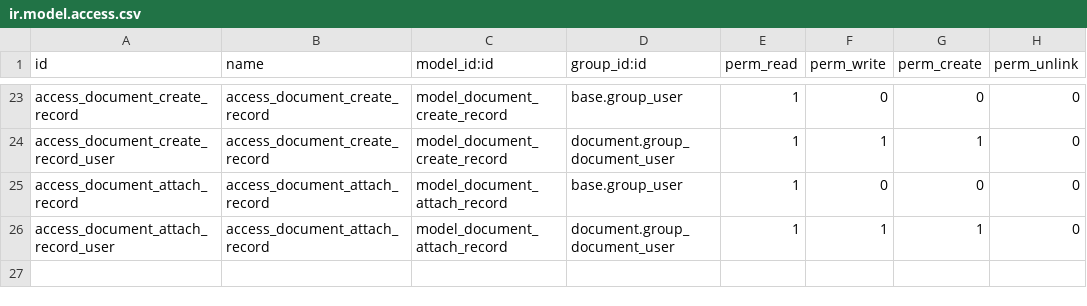
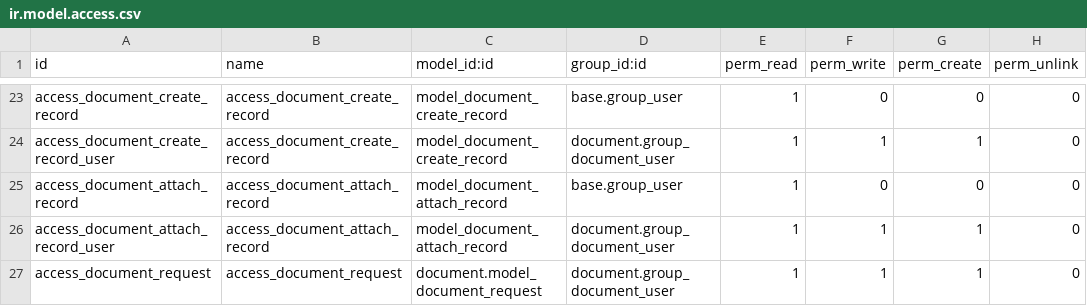
Before and after one commit to jejemaes/odoo-advanced-addons, a CSV file: document/security/ir.model.access.csv, drawn as a sheet; only a part is shown, gaps mark what is left out.

Commit message:
[IMP] document: introduces request for a document
Now that the inheritS is removed, request document (not linked to attachment) can
be introduced.
When creating a request, a next activity is generated (type is upload a
document). When the action is done, the file is set to the document and
the request change its type. After that, it is impossible to create
another next activity 'upload file' on the document (since it is not a
request anymore).

```diff
--- a/document/security/ir.model.access.csv
+++ b/document/security/ir.model.access.csv
@@ -26 +26,2 @@ access_document_attach_record,access_document_attach_record,model_document_attac
 access_document_attach_record_user,access_document_attach_record,model_document_attach_record,document.group_document_user,1,1,1,0
+access_document_request,access_document_request,document.model_document_request,document.group_document_user,1,1,1,0
```
Also changed, not shown: 13 other files.
